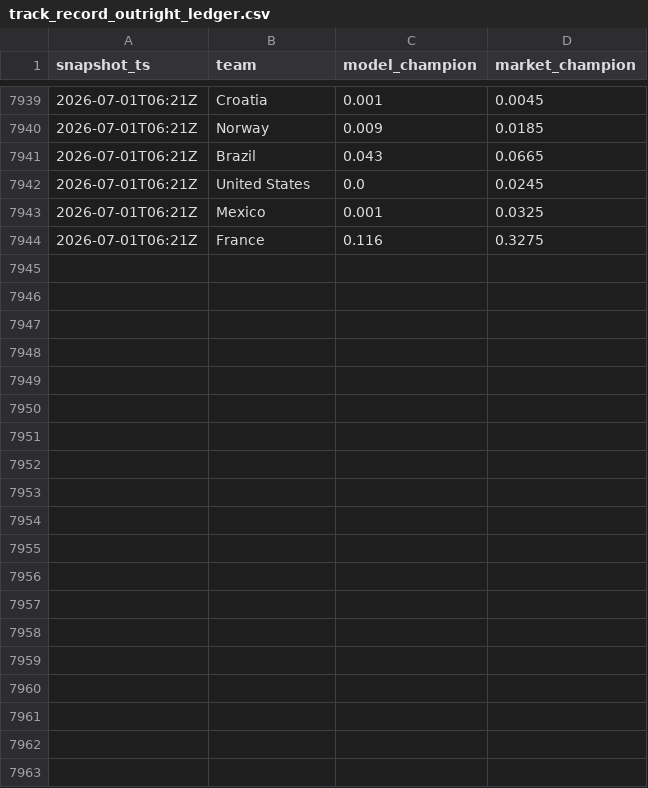
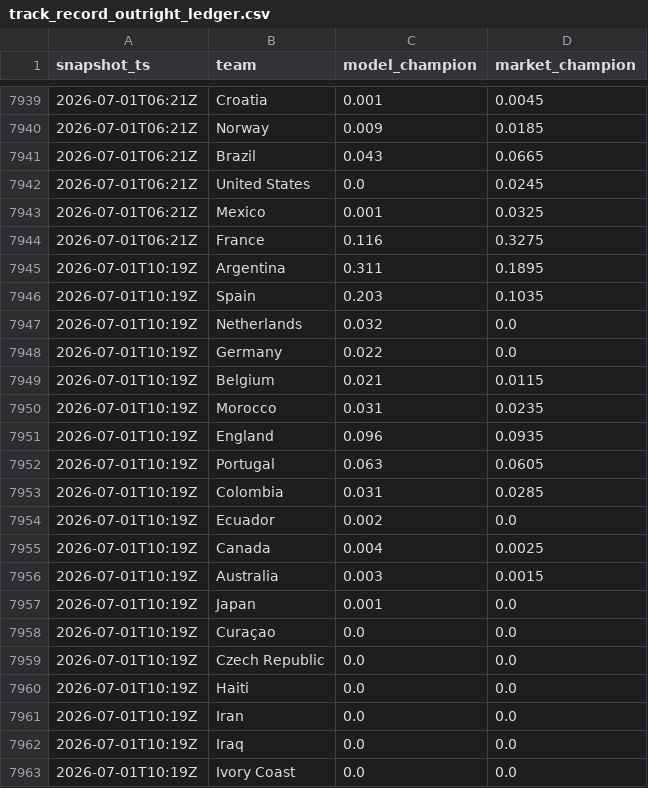
Before and after one commit to matteodethomasis-svg/wc2026-model, a CSV file: reports/track_record_outright_ledger.csv, drawn as a sheet; only a part is shown, gaps mark what is left out; the diff covers the shown part only; the diff names each change by its address in the sheet, - before the commit and + after, or states it on an @@ line.

```diff
--- a/reports/track_record_outright_ledger.csv
+++ b/reports/track_record_outright_ledger.csv
+row 7945: 2026-07-01T10:19Z | Argentina | 0.311 | 0.1895
+row 7946: 2026-07-01T10:19Z | Spain | 0.203 | 0.1035
+row 7947: 2026-07-01T10:19Z | Netherlands | 0.032 | 0.0
+row 7948: 2026-07-01T10:19Z | Germany | 0.022 | 0.0
+row 7949: 2026-07-01T10:19Z | Belgium | 0.021 | 0.0115
+row 7950: 2026-07-01T10:19Z | Morocco | 0.031 | 0.0235
+row 7951: 2026-07-01T10:19Z | England | 0.096 | 0.0935
+row 7952: 2026-07-01T10:19Z | Portugal | 0.063 | 0.0605
+row 7953: 2026-07-01T10:19Z | Colombia | 0.031 | 0.0285
+row 7954: 2026-07-01T10:19Z | Ecuador | 0.002 | 0.0
+row 7955: 2026-07-01T10:19Z | Canada | 0.004 | 0.0025
+row 7956: 2026-07-01T10:19Z | Australia | 0.003 | 0.0015
+row 7957: 2026-07-01T10:19Z | Japan | 0.001 | 0.0
+row 7958: 2026-07-01T10:19Z | Curaçao | 0.0 | 0.0
+row 7959: 2026-07-01T10:19Z | Czech Republic | 0.0 | 0.0
+row 7960: 2026-07-01T10:19Z | Haiti | 0.0 | 0.0
+row 7961: 2026-07-01T10:19Z | Iran | 0.0 | 0.0
+row 7962: 2026-07-01T10:19Z | Iraq | 0.0 | 0.0
+row 7963: 2026-07-01T10:19Z | Ivory Coast | 0.0 | 0.0
```
Also changed, not shown: 28 added rows elsewhere in this file, data/interim/polymarket_world_cup_winner.csv, 3 other files.
